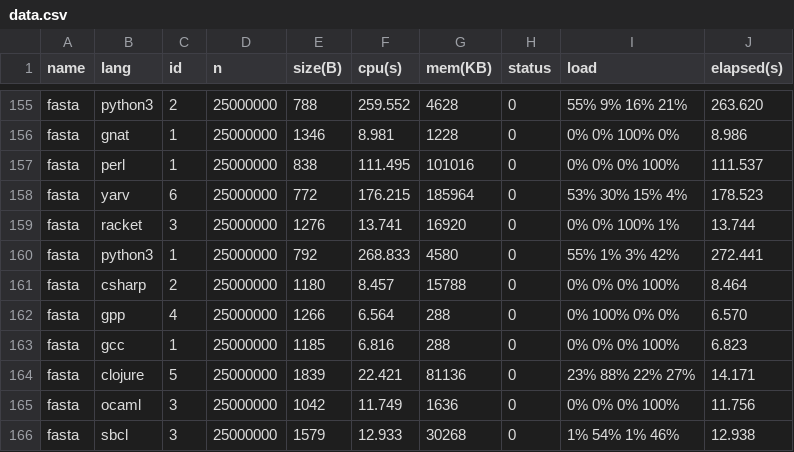
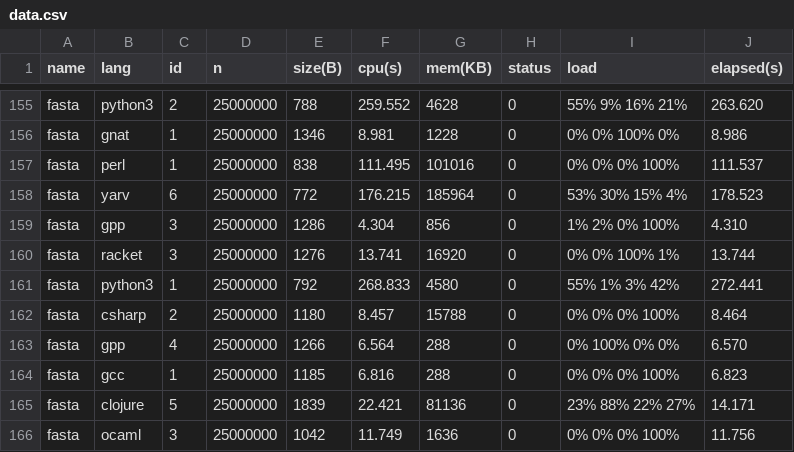
Before and after one commit to Dundee/benchmarksgame, a CSV file: website/websites/u32q/data/data.csv, drawn as a sheet; only a part is shown, gaps mark what is left out; the shorter side is filled out with more unchanged rows; the diff names each change by its address in the sheet, - before the commit and + after, or states it on an @@ line.

```diff
--- a/website/websites/u32q/data/data.csv
+++ b/website/websites/u32q/data/data.csv
+row 159: fasta | gpp | 3 | 25000000 | 1286 | 4.304 | 856 | 0 | 1% 2% 0% 100% | 4.310
```
Also changed, not shown: website/websites/u32/data/data.csv, website/websites/u32/data/ndata.csv, 9 other files.
